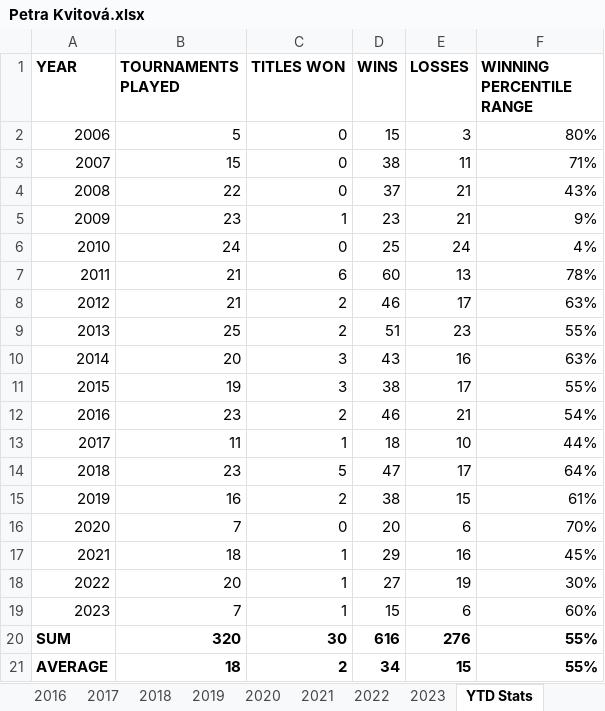
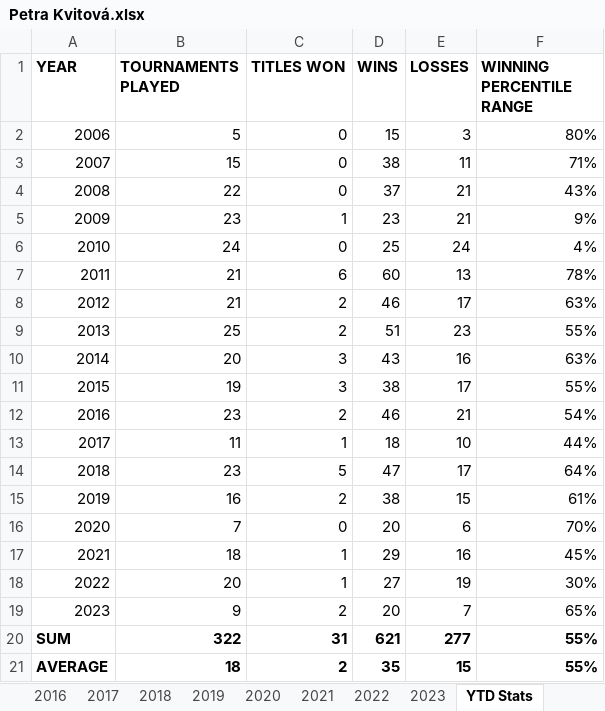
Before and after one commit to soumyavajjhala/soumyavajjhala.github.io, an Excel workbook: Tennis/WTA Tour/Petra Kvitová.xlsx, sheet YTD Stats, drawn as a sheet; values as stored, in another font and other column widths than the file's, no borders; conditional formats not drawn; the diff names each change by its address in the sheet, - before the commit and + after, or states it on an @@ line.

```diff
--- a/Tennis/WTA Tour/Petra Kvitová.xlsx (sheet YTD Stats)
+++ b/Tennis/WTA Tour/Petra Kvitová.xlsx (sheet YTD Stats)
-B19 (TOURNAMENTS PLAYED): 7
+B19 (TOURNAMENTS PLAYED): 9
-C19 (TITLES WON): 1
+C19 (TITLES WON): 2
-D19 (WINS): 15
+D19 (WINS): 20
-E19 (LOSSES): 6
+E19 (LOSSES): 7
-F19 (WINNING PERCENTILE RANGE): 60%
+F19 (WINNING PERCENTILE RANGE): 65%
-B20 (TOURNAMENTS PLAYED): 320
+B20 (TOURNAMENTS PLAYED): 322
-C20 (TITLES WON): 30
+C20 (TITLES WON): 31
-D20 (WINS): 616
+D20 (WINS): 621
-E20 (LOSSES): 276
+E20 (LOSSES): 277
-D21 (WINS): 34
+D21 (WINS): 35
```
Also changed, not shown: sheet 2023, charts or pictures, Tennis/ATP Tour/Andy Murray.xlsx, Tennis/ATP Tour/Daniil Medvedev.xlsx, 11 other files.
